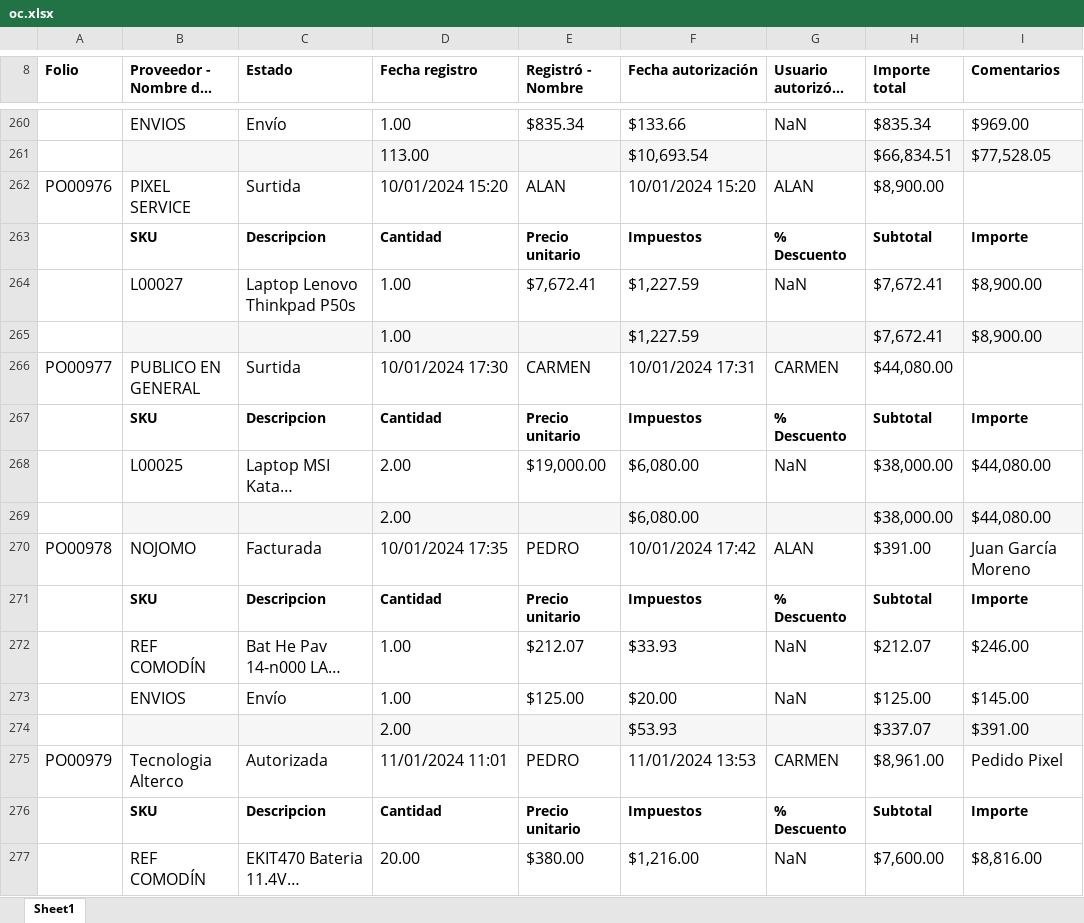
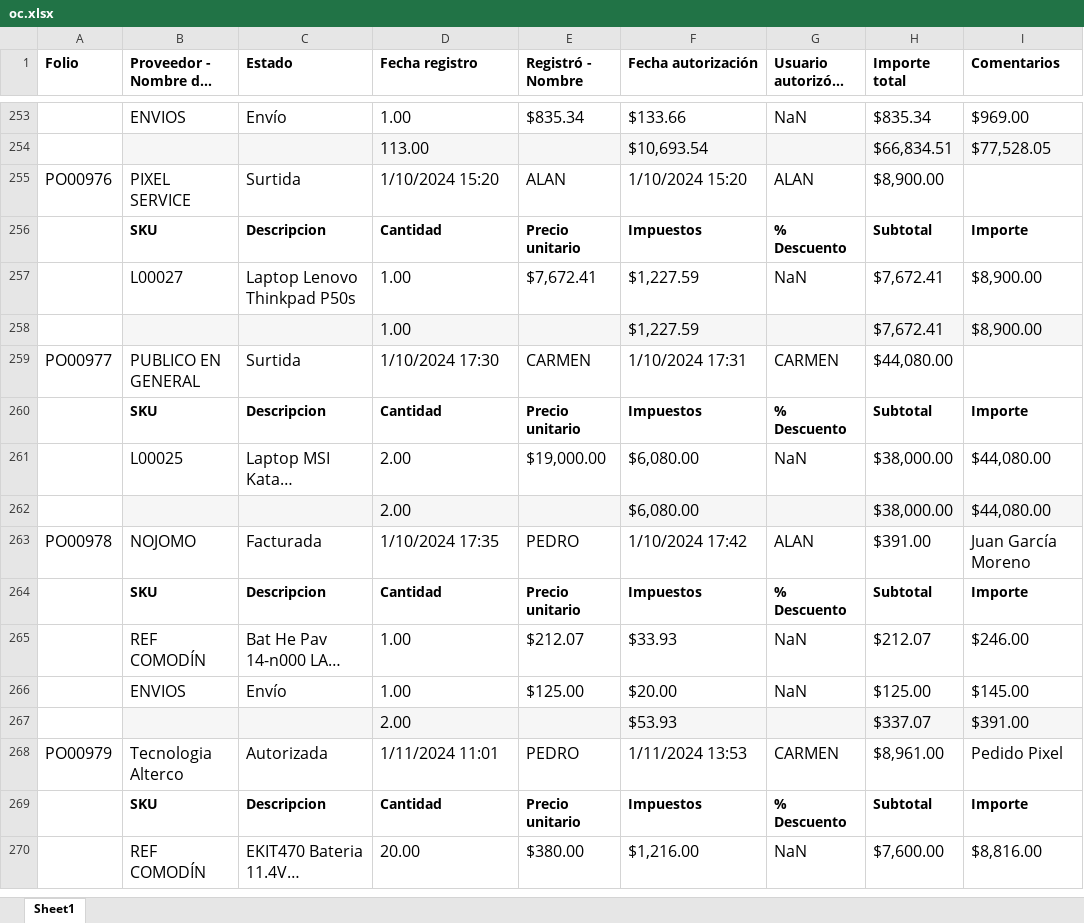
Before and after one commit to gabod22/pixel-data-conversion, an Excel workbook: oc.xlsx, sheet Sheet1, drawn as a sheet; only a part is shown, gaps mark what is left out; long unchanged cells end in …; values as stored, in another font and other column widths than the file's, no borders; addresses are those after the commit; the diff covers the shown part only; the diff names each change by its address in the sheet, - before the commit and + after, or states it on an @@ line.

```diff
--- a/oc.xlsx (sheet Sheet1)
+++ b/oc.xlsx (sheet Sheet1)
-D255 (Fecha registro): 10/01/2024 15:20
+D255 (Fecha registro): 1/10/2024 15:20
-F255 (Fecha autorización): 10/01/2024 15:20
+F255 (Fecha autorización): 1/10/2024 15:20
-D259 (Fecha registro): 10/01/2024 17:30
+D259 (Fecha registro): 1/10/2024 17:30
-F259 (Fecha autorización): 10/01/2024 17:31
+F259 (Fecha autorización): 1/10/2024 17:31
-D263 (Fecha registro): 10/01/2024 17:35
+D263 (Fecha registro): 1/10/2024 17:35
-F263 (Fecha autorización): 10/01/2024 17:42
+F263 (Fecha autorización): 1/10/2024 17:42
-D268 (Fecha registro): 11/01/2024 11:01
+D268 (Fecha registro): 1/11/2024 11:01
-F268 (Fecha autorización): 11/01/2024 13:53
+F268 (Fecha autorización): 1/11/2024 13:53
```
Also changed, not shown: 7 removed rows and 314 edited cells elsewhere in this sheet, only_services.xlsx, 3 other files.
